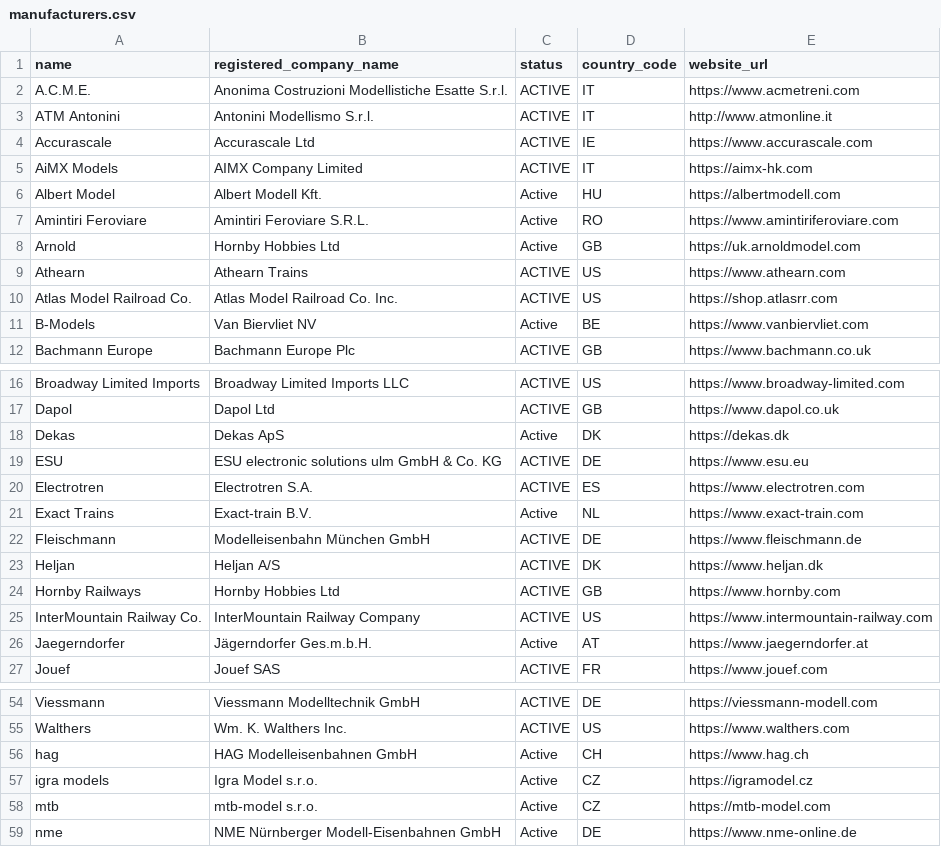
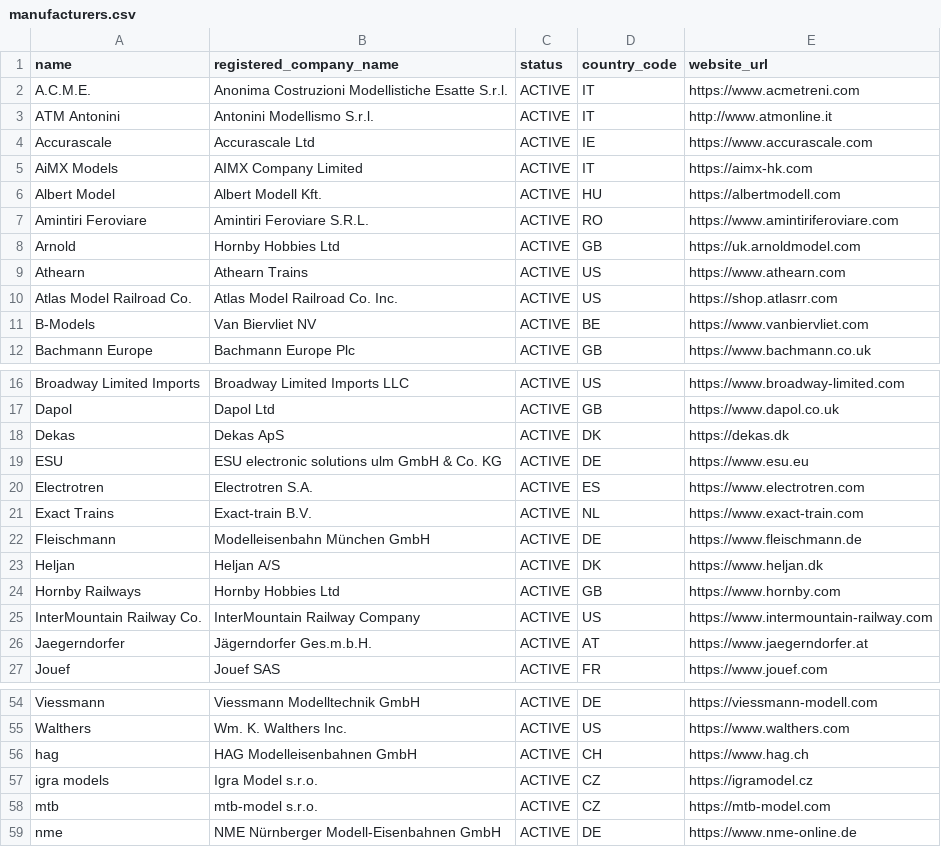
Before and after one commit to CarloMicieli/rusty-shed, a CSV file: src-tauri/seed/manufacturers.csv, drawn as a sheet; only a part is shown, gaps mark what is left out; the diff covers the shown part only.

```diff
--- a/src-tauri/seed/manufacturers.csv
+++ b/src-tauri/seed/manufacturers.csv
@@ -5,8 +5,8 @@ Accurascale,Accurascale Ltd,ACTIVE,IE,https://www.accurascale.com
 AiMX Models,AIMX Company Limited,ACTIVE,IT,https://aimx-hk.com
-Albert Model,Albert Modell Kft.,Active,HU,https://albertmodell.com
-Amintiri Feroviare,Amintiri Feroviare S.R.L.,Active,RO,https://www.amintiriferoviare.com
-Arnold,Hornby Hobbies Ltd,Active,GB,https://uk.arnoldmodel.com
+Albert Model,Albert Modell Kft.,ACTIVE,HU,https://albertmodell.com
+Amintiri Feroviare,Amintiri Feroviare S.R.L.,ACTIVE,RO,https://www.amintiriferoviare.com
+Arnold,Hornby Hobbies Ltd,ACTIVE,GB,https://uk.arnoldmodel.com
 Athearn,Athearn Trains,ACTIVE,US,https://www.athearn.com
 Atlas Model Railroad Co.,Atlas Model Railroad Co. Inc.,ACTIVE,US,https://shop.atlasrr.com
-B-Models,Van Biervliet NV,Active,BE,https://www.vanbiervliet.com
+B-Models,Van Biervliet NV,ACTIVE,BE,https://www.vanbiervliet.com
 Bachmann Europe,Bachmann Europe Plc,ACTIVE,GB,https://www.bachmann.co.uk
@@ -17,6 +17,6 @@ Broadway Limited Imports,Broadway Limited Imports LLC,ACTIVE,US,https://www.broa
 Dapol,Dapol Ltd,ACTIVE,GB,https://www.dapol.co.uk
-Dekas,Dekas ApS,Active,DK,https://dekas.dk
+Dekas,Dekas ApS,ACTIVE,DK,https://dekas.dk
 ESU,ESU electronic solutions ulm GmbH & Co. KG,ACTIVE,DE,https://www.esu.eu
 Electrotren,Electrotren S.A.,ACTIVE,ES,https://www.electrotren.com
-Exact Trains,Exact-train B.V.,Active,NL,https://www.exact-train.com
+Exact Trains,Exact-train B.V.,ACTIVE,NL,https://www.exact-train.com
 Fleischmann,Modelleisenbahn München GmbH,ACTIVE,DE,https://www.fleischmann.de
@@ -25,3 +25,3 @@ Hornby Railways,Hornby Hobbies Ltd,ACTIVE,GB,https://www.hornby.com
 InterMountain Railway Co.,InterMountain Railway Company,ACTIVE,US,https://www.intermountain-railway.com
-Jaegerndorfer,Jägerndorfer Ges.m.b.H.,Active,AT,https://www.jaegerndorfer.at
+Jaegerndorfer,Jägerndorfer Ges.m.b.H.,ACTIVE,AT,https://www.jaegerndorfer.at
 Jouef,Jouef SAS,ACTIVE,FR,https://www.jouef.com
@@ -55,5 +55,5 @@ Viessmann,Viessmann Modelltechnik GmbH,ACTIVE,DE,https://viessmann-modell.com
 Walthers,Wm. K. Walthers Inc.,ACTIVE,US,https://www.walthers.com
-hag,HAG Modelleisenbahnen GmbH,Active,CH,https://www.hag.ch
-igra models,Igra Model s.r.o.,Active,CZ,https://igramodel.cz
-mtb,mtb-model s.r.o.,Active,CZ,https://mtb-model.com
-nme,NME Nürnberger Modell-Eisenbahnen GmbH,Active,DE,https://www.nme-online.de
+hag,HAG Modelleisenbahnen GmbH,ACTIVE,CH,https://www.hag.ch
+igra models,Igra Model s.r.o.,ACTIVE,CZ,https://igramodel.cz
+mtb,mtb-model s.r.o.,ACTIVE,CZ,https://mtb-model.com
+nme,NME Nürnberger Modell-Eisenbahnen GmbH,ACTIVE,DE,https://www.nme-online.de
```
Also changed, not shown: 5 edited cells elsewhere in this file, src-tauri/seed/railway_companies.csv, 13 other files.
